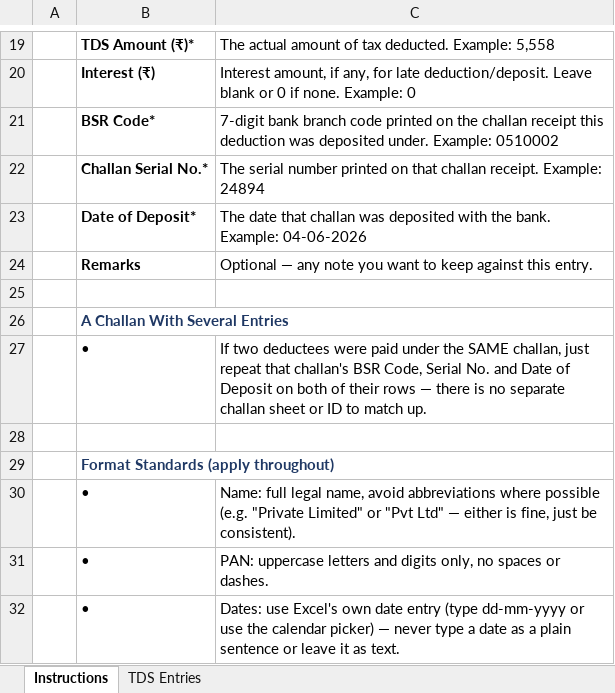
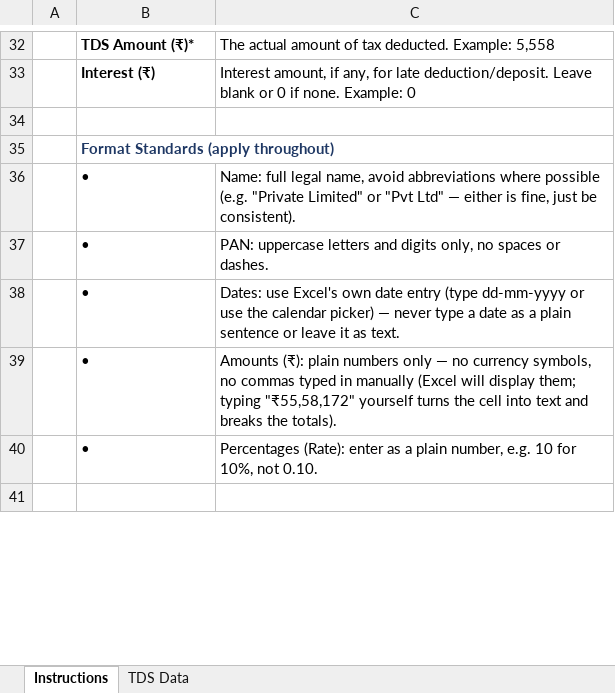
Before and after one commit to KunalDesaiVJD/caflow-core-ui, an Excel workbook: public/templates/TDS_Data_Entry_Simple_Template.xlsx, sheet Instructions, drawn as a sheet; only a part is shown, gaps mark what is left out; the shorter side is filled out with more unchanged rows; values as stored, in another font and other column widths than the file's, no borders; removed rows and columns are numbered as before the commit, all else as after; the diff covers the shown part only; the diff names each change by its address in the sheet, - before the commit and + after, or states it on an @@ line.

```diff
--- a/public/templates/TDS_Data_Entry_Simple_Template.xlsx (sheet Instructions)
+++ b/public/templates/TDS_Data_Entry_Simple_Template.xlsx (sheet Instructions)
-sheet tab: TDS Entries
+sheet tab: TDS Data
-row 21:  | BSR Code* | 7-digit bank branch code printed on the challan receipt this deduction was deposited under. Example: 0510002
-row 22:  | Challan Serial No.* | The serial number printed on that challan receipt. Example: 24894
-row 23:  | Date of Deposit* | The date that challan was deposited with the bank. Example: 04-06-2026
-row 24:  | Remarks | Optional — any note you want to keep against this entry.
-row 25: (empty)
-row 26:  | A Challan With Several Entries
-row 27:  | • | If two deductees were paid under the SAME challan, just repeat that challan's BSR Code, Serial No. and Date of Deposit on both of their rows — there is no separate challan sheet or ID to match up.
```
Also changed, not shown: 13 added rows and 8 edited cells elsewhere in this sheet, sheet TDS Data, 5 other files.
